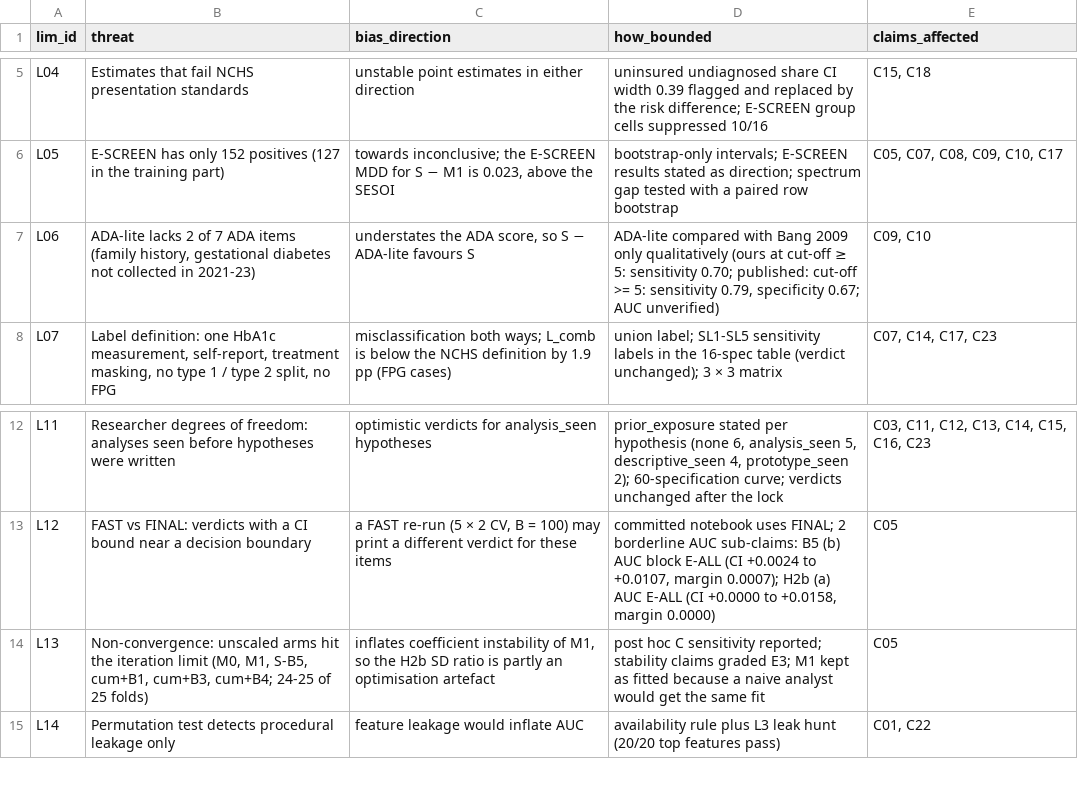
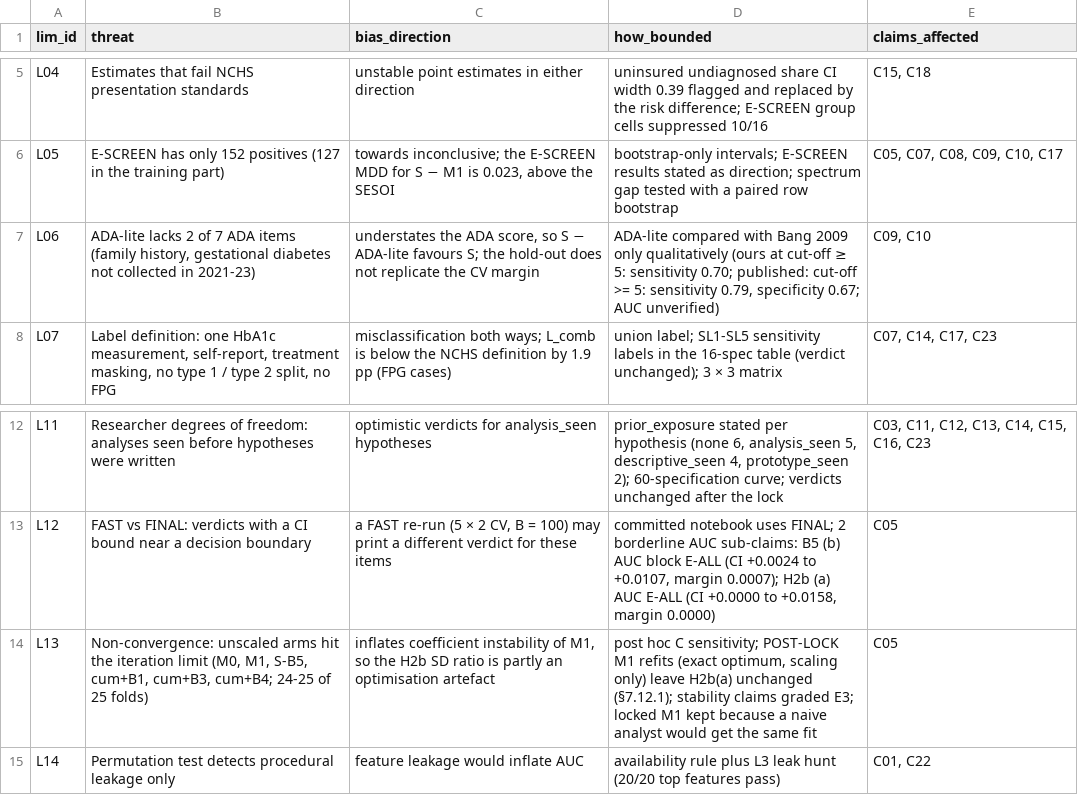
Before and after one commit to Wendystar0628/CA6003-Assignment, a CSV file: governance/limitations.csv, drawn as a sheet; only a part is shown, gaps mark what is left out.

```diff
--- a/governance/limitations.csv
+++ b/governance/limitations.csv
@@ -6,3 +6,3 @@ L04,Estimates that fail NCHS presentation standards,unstable point estimates in
 L05,E-SCREEN has only 152 positives (127 in the training part),"towards inconclusive; the E-SCREEN MDD for S − M1 is 0.023, above the SESOI",bootstrap-only intervals; E-SCREEN results stated as direction; spectrum gap tested with a paired row bootstrap,"C05, C07, C08, C09, C10, C17"
-L06,"ADA-lite lacks 2 of 7 ADA items (family history, gestational diabetes not collected in 2021-23)","understates the ADA score, so S − ADA-lite favours S","ADA-lite compared with Bang 2009 only qualitatively (ours at cut-off ≥ 5: sensitivity 0.70; published: cut-off >= 5: sensitivity 0.79, specificity 0.67; AUC unverified)","C09, C10"
+L06,"ADA-lite lacks 2 of 7 ADA items (family history, gestational diabetes not collected in 2021-23)","understates the ADA score, so S − ADA-lite favours S; the hold-out does not replicate the CV margin","ADA-lite compared with Bang 2009 only qualitatively (ours at cut-off ≥ 5: sensitivity 0.70; published: cut-off >= 5: sensitivity 0.79, specificity 0.67; AUC unverified)","C09, C10"
 L07,"Label definition: one HbA1c measurement, self-report, treatment masking, no type 1 / type 2 split, no FPG",misclassification both ways; L_comb is below the NCHS definition by 1.9 pp (FPG cases),union label; SL1-SL5 sensitivity labels in the 16-spec table (verdict unchanged); 3 × 3 matrix,"C07, C14, C17, C23"
@@ -13,3 +13,3 @@ L11,Researcher degrees of freedom: analyses seen before hypotheses were written,
 L12,FAST vs FINAL: verdicts with a CI bound near a decision boundary,"a FAST re-run (5 × 2 CV, B = 100) may print a different verdict for these items","committed notebook uses FINAL; 2 borderline AUC sub-claims: B5 (b) AUC block E-ALL (CI +0.0024 to +0.0107, margin 0.0007); H2b (a) AUC E-ALL (CI +0.0000 to +0.0158, margin 0.0000)",C05
-L13,"Non-convergence: unscaled arms hit the iteration limit (M0, M1, S-B5, cum+B1, cum+B3, cum+B4; 24-25 of 25 folds)","inflates coefficient instability of M1, so the H2b SD ratio is partly an optimisation artefact",post hoc C sensitivity reported; stability claims graded E3; M1 kept as fitted because a naive analyst would get the same fit,C05
+L13,"Non-convergence: unscaled arms hit the iteration limit (M0, M1, S-B5, cum+B1, cum+B3, cum+B4; 24-25 of 25 folds)","inflates coefficient instability of M1, so the H2b SD ratio is partly an optimisation artefact","post hoc C sensitivity; POST-LOCK M1 refits (exact optimum, scaling only) leave H2b(a) unchanged (§7.12.1); stability claims graded E3; locked M1 kept because a naive analyst would get the same fit",C05
 L14,Permutation test detects procedural leakage only,feature leakage would inflate AUC,availability rule plus L3 leak hunt (20/20 top features pass),"C01, C22"
```
Also changed, not shown: governance/claims.csv, governance/register/S10.csv, 9 other files.
